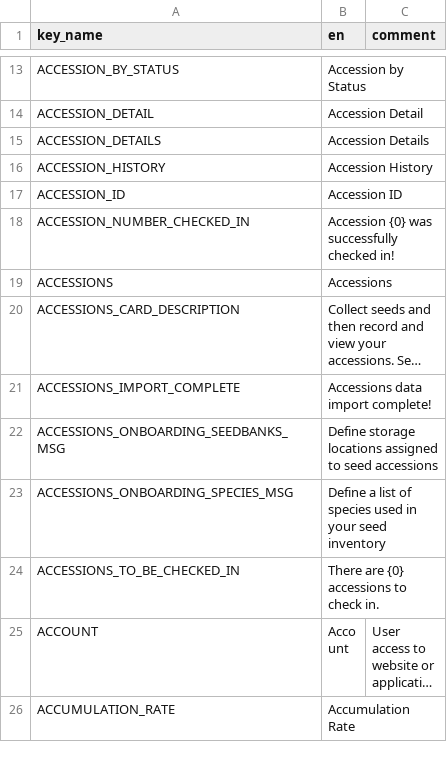
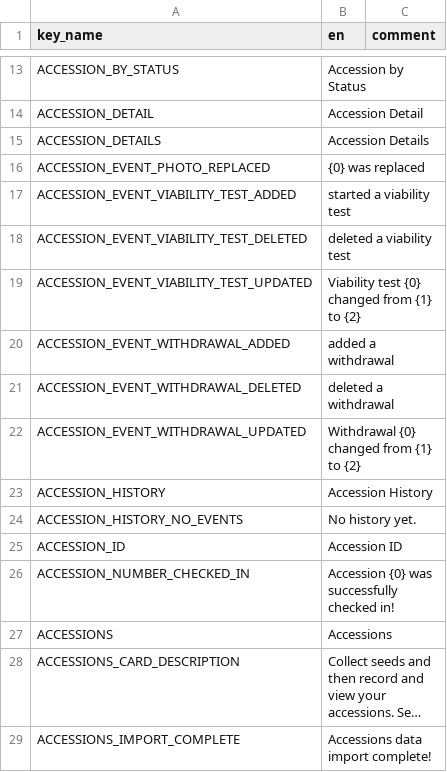
Before and after one commit to terraware/terraware-web, a CSV file: src/strings/csv/en.csv, drawn as a sheet; only a part is shown, gaps mark what is left out; the shorter side is filled out with more unchanged rows; long unchanged cells end in …; the diff names each change by its address in the sheet, - before the commit and + after, or states it on an @@ line.

```diff
--- a/src/strings/csv/en.csv
+++ b/src/strings/csv/en.csv
+row 16: ACCESSION_EVENT_PHOTO_REPLACED | {0} was replaced
+row 17: ACCESSION_EVENT_VIABILITY_TEST_ADDED | started a viability test
+row 18: ACCESSION_EVENT_VIABILITY_TEST_DELETED | deleted a viability test
+row 19: ACCESSION_EVENT_VIABILITY_TEST_UPDATED | Viability test {0} changed from {1} to {2}
+row 20: ACCESSION_EVENT_WITHDRAWAL_ADDED | added a withdrawal
+row 21: ACCESSION_EVENT_WITHDRAWAL_DELETED | deleted a withdrawal
+row 22: ACCESSION_EVENT_WITHDRAWAL_UPDATED | Withdrawal {0} changed from {1} to {2}
+row 24: ACCESSION_HISTORY_NO_EVENTS | No history yet.
```
Also changed, not shown: src/strings/csv/es.csv, src/strings/csv/fr.csv, 5 other files.
